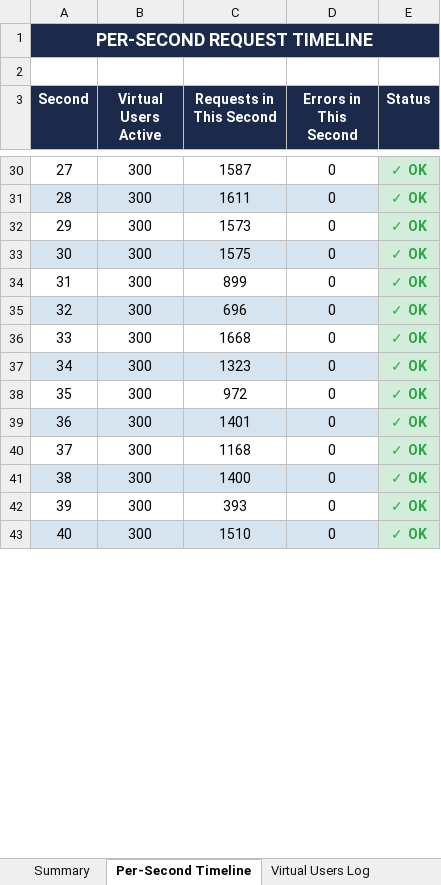
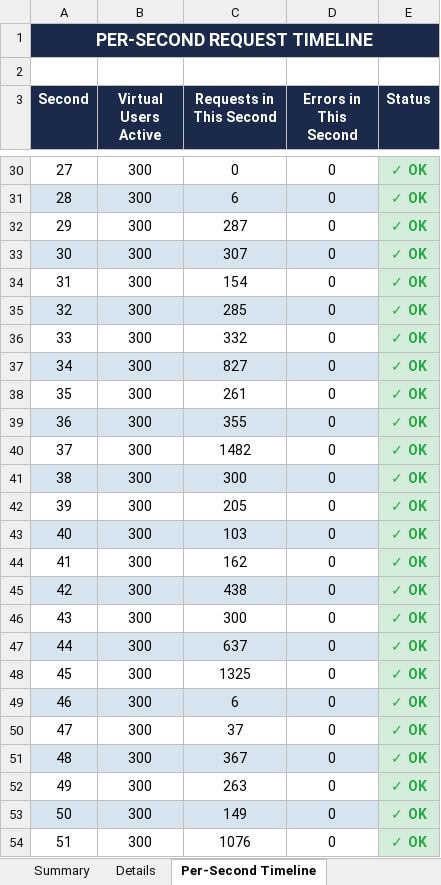
Before and after one commit to Selvamk4306/GrowMark, an Excel workbook: testing/load-tests/Load_Test_Report.xlsx, sheet Per-Second Timeline, drawn as a sheet; only a part is shown, gaps mark what is left out; values as stored, in another font and other column widths than the file's, no borders; the diff covers the shown part only; the diff names each change by its address in the sheet, - before the commit and + after, or states it on an @@ line.

```diff
--- a/testing/load-tests/Load_Test_Report.xlsx (sheet Per-Second Timeline)
+++ b/testing/load-tests/Load_Test_Report.xlsx (sheet Per-Second Timeline)
+sheet tab: Details
-C30 (Requests in This Second): 1587
+C30 (Requests in This Second): 0
-C31 (Requests in This Second): 1611
+C31 (Requests in This Second): 6
-C32 (Requests in This Second): 1573
+C32 (Requests in This Second): 287
-C33 (Requests in This Second): 1575
+C33 (Requests in This Second): 307
-C34 (Requests in This Second): 899
+C34 (Requests in This Second): 154
-C35 (Requests in This Second): 696
+C35 (Requests in This Second): 285
-C36 (Requests in This Second): 1668
+C36 (Requests in This Second): 332
-C37 (Requests in This Second): 1323
+C37 (Requests in This Second): 827
-C38 (Requests in This Second): 972
+C38 (Requests in This Second): 261
-C39 (Requests in This Second): 1401
+C39 (Requests in This Second): 355
-C40 (Requests in This Second): 1168
+C40 (Requests in This Second): 1482
-C41 (Requests in This Second): 1400
+C41 (Requests in This Second): 300
-C42 (Requests in This Second): 393
+C42 (Requests in This Second): 205
-C43 (Requests in This Second): 1510
+C43 (Requests in This Second): 103
+row 44: 41 | 300 | 162 | 0 | ✓ OK
+row 45: 42 | 300 | 438 | 0 | ✓ OK
+row 46: 43 | 300 | 300 | 0 | ✓ OK
+row 47: 44 | 300 | 637 | 0 | ✓ OK
+row 48: 45 | 300 | 1325 | 0 | ✓ OK
+row 49: 46 | 300 | 6 | 0 | ✓ OK
+row 50: 47 | 300 | 37 | 0 | ✓ OK
+row 51: 48 | 300 | 367 | 0 | ✓ OK
+row 52: 49 | 300 | 263 | 0 | ✓ OK
+row 53: 50 | 300 | 149 | 0 | ✓ OK
+row 54: 51 | 300 | 1076 | 0 | ✓ OK
```
Also changed, not shown: 5 added rows, 17 removed rows, 27 edited cells, cell formats and row numbers in column A elsewhere in this sheet, sheet Virtual Users Log, sheet Summary, 1 other file.
